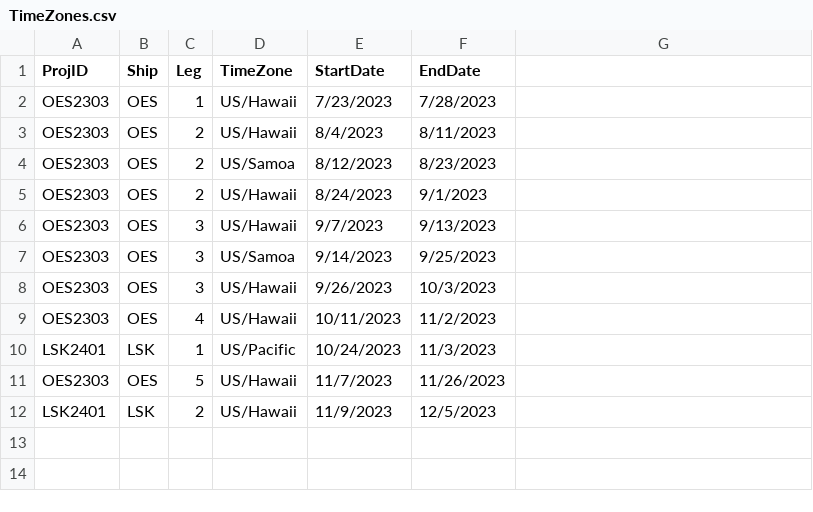
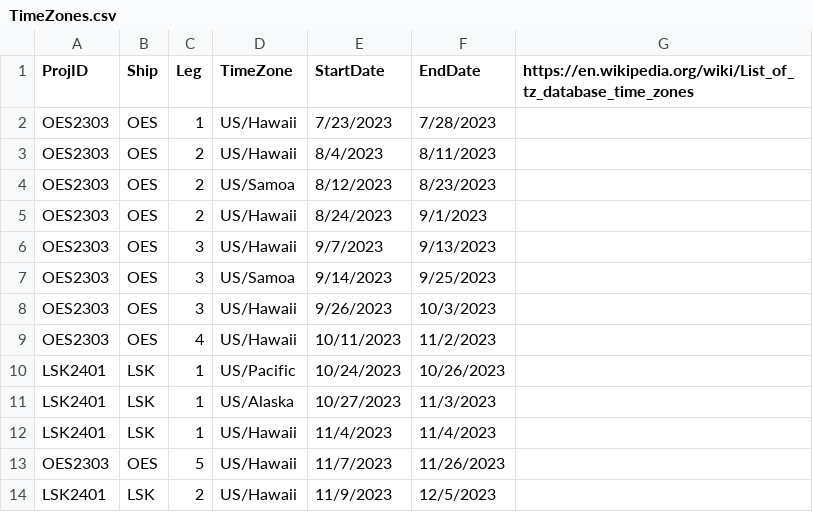
Before and after one commit to PIFSC-Protected-Species-Division/cruise-maps-live, a CSV file: inputs/TimeZones.csv, drawn as a sheet; the diff names each change by its address in the sheet, - before the commit and + after, or states it on an @@ line.

Commit message:
auto-commit new map + table :rocket:

```diff
--- a/inputs/TimeZones.csv
+++ b/inputs/TimeZones.csv
-G1: (empty)
+G1: https://en.wikipedia.org/wiki/List_of_tz_database_time_zones
-F10 (EndDate): 11/3/2023
+F10 (EndDate): 10/26/2023
+row 11: LSK2401 | LSK | 1 | US/Alaska | 10/27/2023 | 11/3/2023
+row 12: LSK2401 | LSK | 1 | US/Hawaii | 11/4/2023 | 11/4/2023
```
Also changed, not shown: 1 other file.
